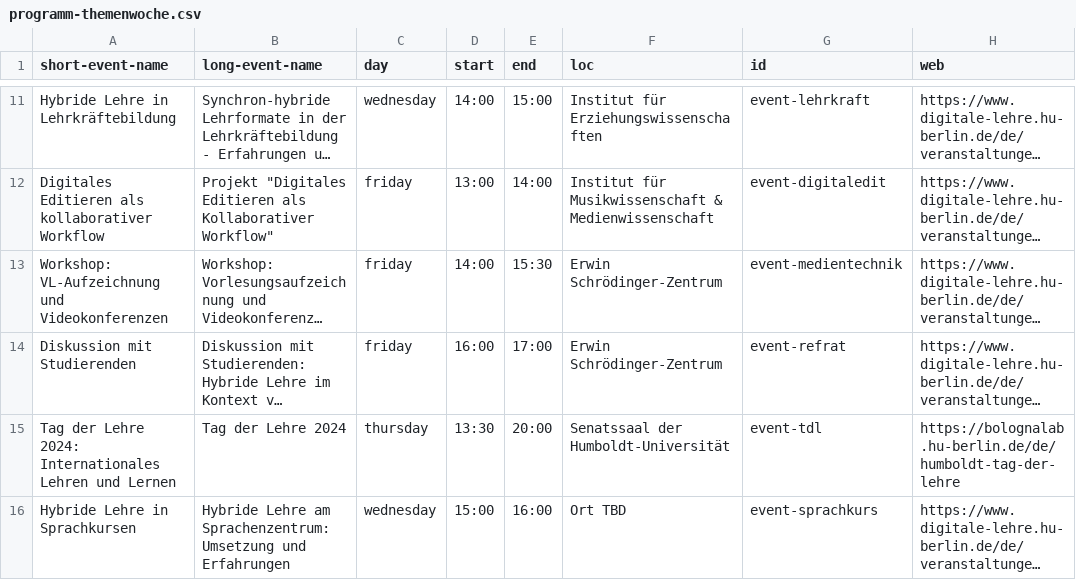
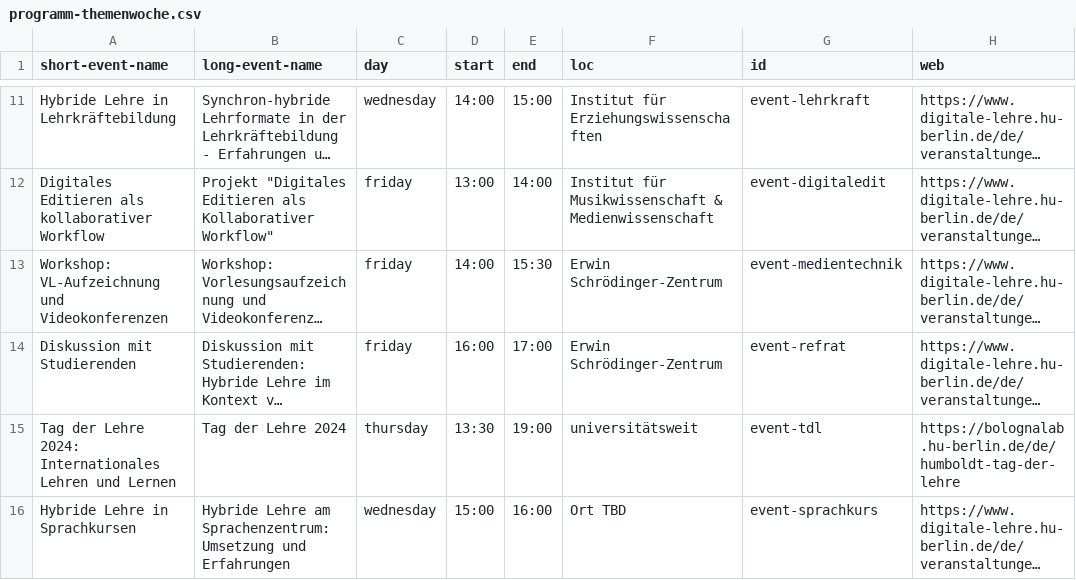
Before and after one commit to bolognalab/bolognalab.github.io, a CSV file: files/programm-themenwoche.csv, drawn as a sheet; only a part is shown, gaps mark what is left out; long unchanged cells end in …; the diff names each change by its address in the sheet, - before the commit and + after, or states it on an @@ line.

Commit message:
programm TdL

```diff
--- a/files/programm-themenwoche.csv
+++ b/files/programm-themenwoche.csv
-E15 (end): 20:00
+E15 (end): 19:00
-F15 (loc): Senatssaal der Humboldt-Universität
+F15 (loc): universitätsweit
```
Also changed, not shown: 2 other files.
